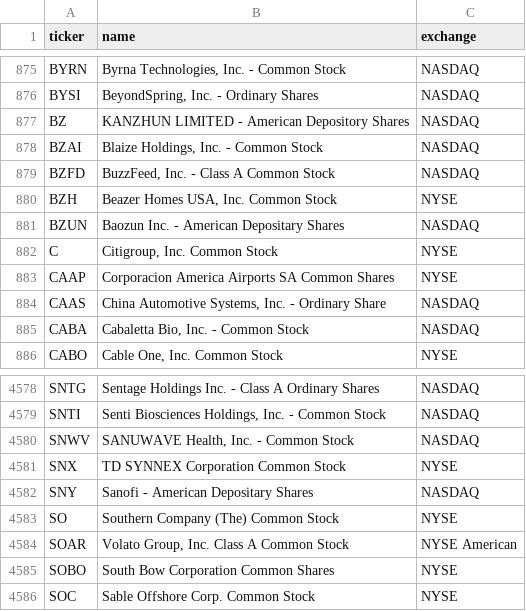
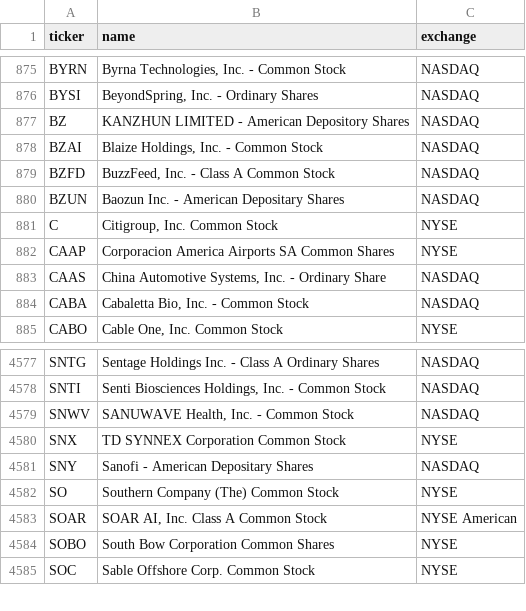
Before and after one commit to cplajha-pixel/stock-screener, a CSV file: output/us_tickers.csv, drawn as a sheet; only a part is shown, gaps mark what is left out.

```diff
--- a/output/us_tickers.csv
+++ b/output/us_tickers.csv
@@ -879,3 +879,2 @@ BZAI,"Blaize Holdings, Inc. - Common Stock",NASDAQ
 BZFD,"BuzzFeed, Inc. - Class A Common Stock",NASDAQ
-BZH,"Beazer Homes USA, Inc. Common Stock",NYSE
 BZUN,Baozun Inc. - American Depositary Shares,NASDAQ
@@ -4583,3 +4582,3 @@ SNY,Sanofi - American Depositary Shares,NASDAQ
 SO,Southern Company (The) Common Stock,NYSE
-SOAR,"Volato Group, Inc. Class A Common Stock",NYSE American
+SOAR,"SOAR AI, Inc. Class A Common Stock",NYSE American
 SOBO,South Bow Corporation Common Shares,NYSE
```
Also changed, not shown: 7 other files.
